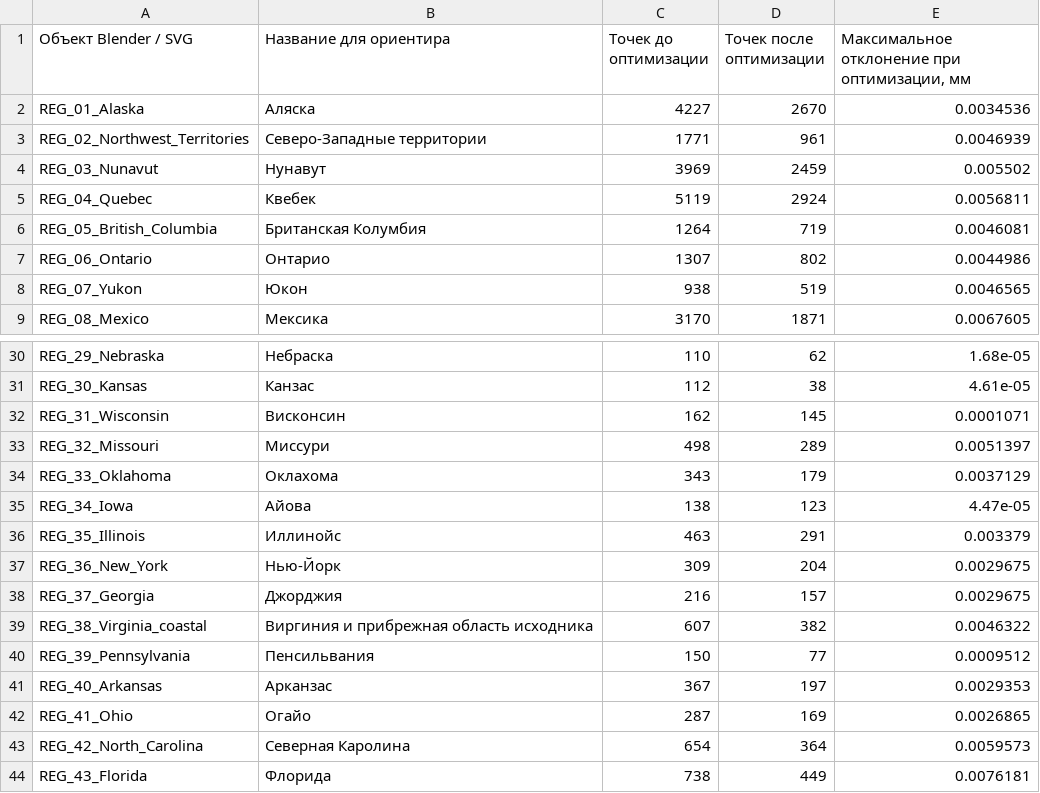
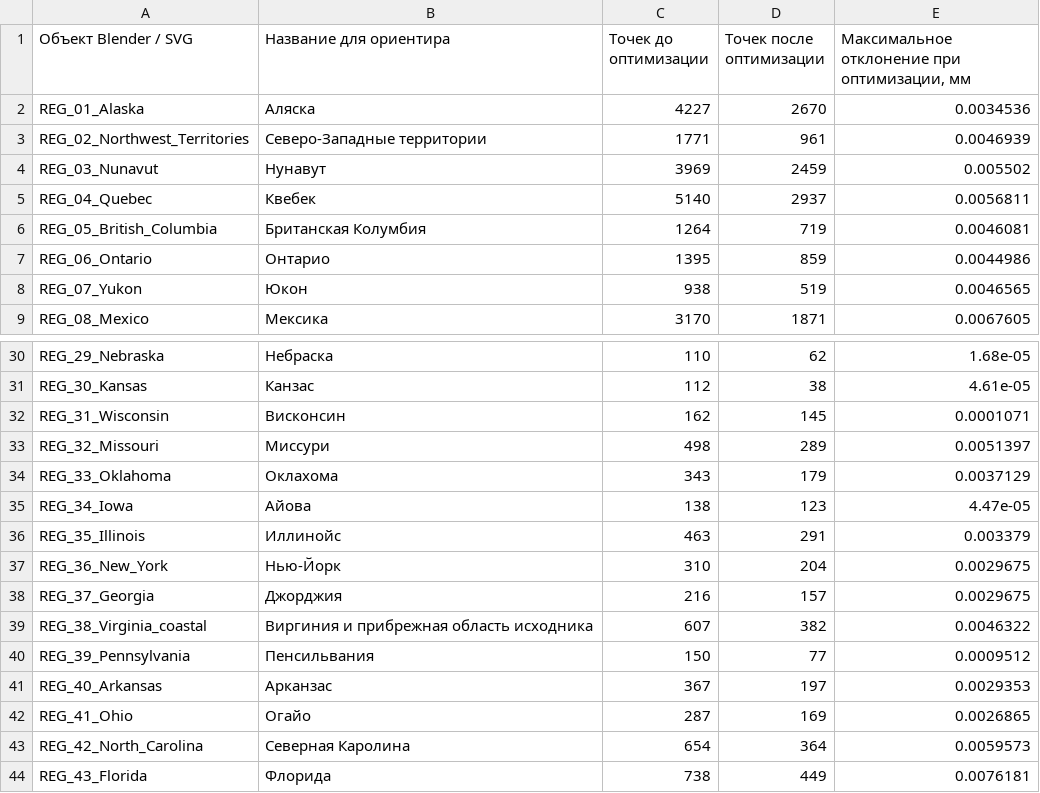
Before and after one commit to grebenshhikovau-netizen/-66-, a CSV file: canada-blender/Список-регионов.csv, drawn as a sheet; only a part is shown, gaps mark what is left out.

```diff
--- a/canada-blender/Список-регионов.csv
+++ b/canada-blender/Список-регионов.csv
@@ -4,5 +4,5 @@ REG_02_Northwest_Territories,Северо-Западные территории,
 REG_03_Nunavut,Нунавут,3969,2459,0.005502
-REG_04_Quebec,Квебек,5119,2924,0.0056811
+REG_04_Quebec,Квебек,5140,2937,0.0056811
 REG_05_British_Columbia,Британская Колумбия,1264,719,0.0046081
-REG_06_Ontario,Онтарио,1307,802,0.0044986
+REG_06_Ontario,Онтарио,1395,859,0.0044986
 REG_07_Yukon,Юкон,938,519,0.0046565
@@ -36,3 +36,3 @@ REG_34_Iowa,Айова,138,123,4.47e-05
 REG_35_Illinois,Иллинойс,463,291,0.003379
-REG_36_New_York,Нью-Йорк,309,204,0.0029675
+REG_36_New_York,Нью-Йорк,310,204,0.0029675
 REG_37_Georgia,Джорджия,216,157,0.0029675
```
Also changed, not shown: 11 other files.
